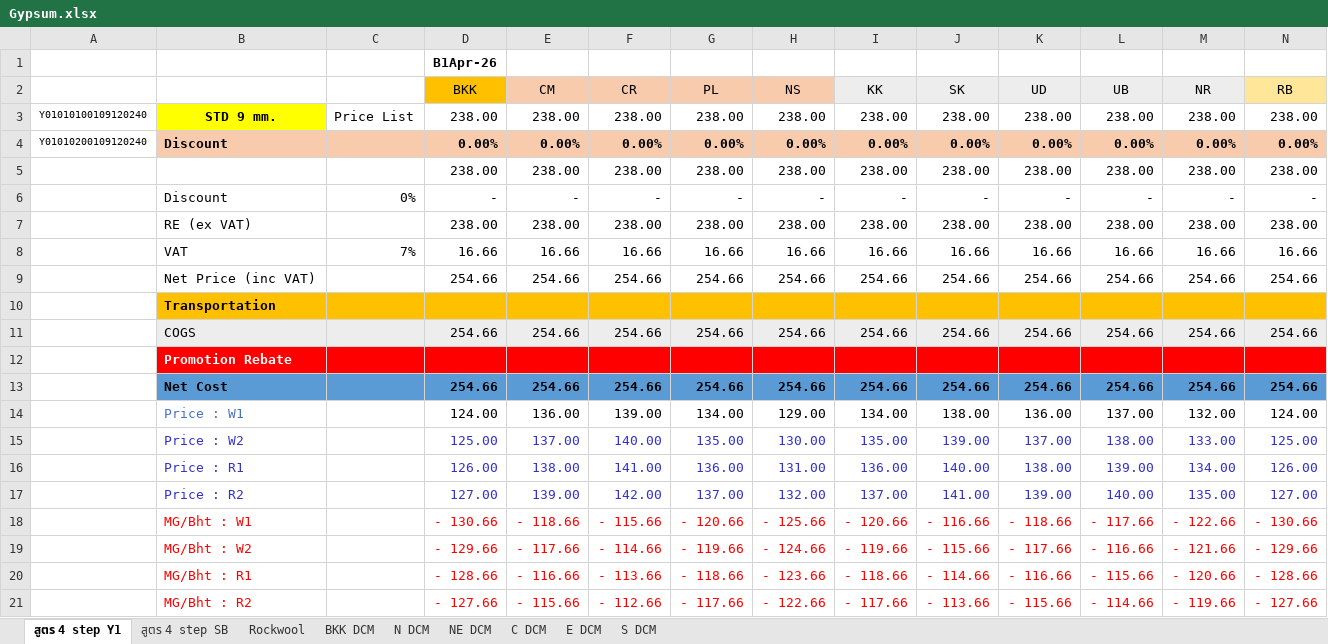
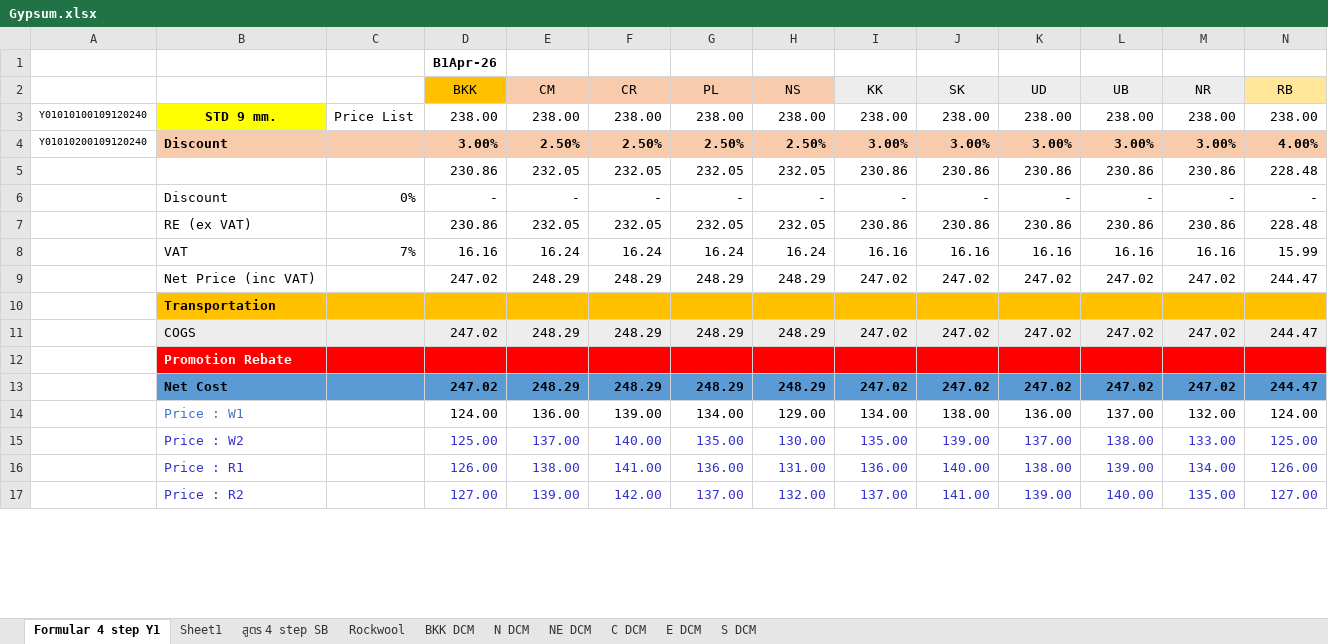
Before and after one commit to ritarrt/SP684-SupplierInfo, an Excel workbook: excel/Gypsum.xlsx, sheet Formular 4 step Y1, drawn as a sheet; only a part is shown; values as stored, in another font and other column widths than the file's, no borders; removed rows and columns are numbered as before the commit, all else as after; rows hold the shown columns only; the diff covers the shown part only; the diff names each change by its address in the sheet, - before the commit and + after, or states it on an @@ line.

```diff
--- a/excel/Gypsum.xlsx (sheet Formular 4 step Y1)
+++ b/excel/Gypsum.xlsx (sheet Formular 4 step Y1)
-sheet tab: สูตร 4 step Y1
+sheet tab: Formular 4 step Y1
+sheet tab: Sheet1
-row 4: Y01010200109120240 | Discount |  | 0.00% | 0.00% | 0.00% | 0.00% | 0.00% | 0.00% | 0.00% | 0.00% | 0.00% | 0.00% | 0.00%
-row 5:  |  |  | 238.00 | 238.00 | 238.00 | 238.00 | 238.00 | 238.00 | 238.00 | 238.00 | 238.00 | 238.00 | 238.00
+row 4: Y01010200109120240 | Discount |  | 3.00% | 2.50% | 2.50% | 2.50% | 2.50% | 3.00% | 3.00% | 3.00% | 3.00% | 3.00% | 4.00%
+row 5:  |  |  | 230.86 | 232.05 | 232.05 | 232.05 | 232.05 | 230.86 | 230.86 | 230.86 | 230.86 | 230.86 | 228.48
-row 7:  | RE (ex VAT) |  | 238.00 | 238.00 | 238.00 | 238.00 | 238.00 | 238.00 | 238.00 | 238.00 | 238.00 | 238.00 | 238.00
-row 8:  | VAT | 7% | 16.66 | 16.66 | 16.66 | 16.66 | 16.66 | 16.66 | 16.66 | 16.66 | 16.66 | 16.66 | 16.66
-row 9:  | Net Price (inc VAT) |  | 254.66 | 254.66 | 254.66 | 254.66 | 254.66 | 254.66 | 254.66 | 254.66 | 254.66 | 254.66 | 254.66
+row 7:  | RE (ex VAT) |  | 230.86 | 232.05 | 232.05 | 232.05 | 232.05 | 230.86 | 230.86 | 230.86 | 230.86 | 230.86 | 228.48
+row 8:  | VAT | 7% | 16.16 | 16.24 | 16.24 | 16.24 | 16.24 | 16.16 | 16.16 | 16.16 | 16.16 | 16.16 | 15.99
+row 9:  | Net Price (inc VAT) |  | 247.02 | 248.29 | 248.29 | 248.29 | 248.29 | 247.02 | 247.02 | 247.02 | 247.02 | 247.02 | 244.47
-row 11:  | COGS |  | 254.66 | 254.66 | 254.66 | 254.66 | 254.66 | 254.66 | 254.66 | 254.66 | 254.66 | 254.66 | 254.66
+row 11:  | COGS |  | 247.02 | 248.29 | 248.29 | 248.29 | 248.29 | 247.02 | 247.02 | 247.02 | 247.02 | 247.02 | 244.47
-row 13:  | Net Cost |  | 254.66 | 254.66 | 254.66 | 254.66 | 254.66 | 254.66 | 254.66 | 254.66 | 254.66 | 254.66 | 254.66
+row 13:  | Net Cost |  | 247.02 | 248.29 | 248.29 | 248.29 | 248.29 | 247.02 | 247.02 | 247.02 | 247.02 | 247.02 | 244.47
-row 18:  | MG/Bht : W1 |  | - 130.66 | - 118.66 | - 115.66 | - 120.66 | - 125.66 | - 120.66 | - 116.66 | - 118.66 | - 117.66 | - 122.66 | - 130.66
-row 19:  | MG/Bht : W2 |  | - 129.66 | - 117.66 | - 114.66 | - 119.66 | - 124.66 | - 119.66 | - 115.66 | - 117.66 | - 116.66 | - 121.66 | - 129.66
-row 20:  | MG/Bht : R1 |  | - 128.66 | - 116.66 | - 113.66 | - 118.66 | - 123.66 | - 118.66 | - 114.66 | - 116.66 | - 115.66 | - 120.66 | - 128.66
-row 21:  | MG/Bht : R2 |  | - 127.66 | - 115.66 | - 112.66 | - 117.66 | - 122.66 | - 117.66 | - 113.66 | - 115.66 | - 114.66 | - 119.66 | - 127.66
```
Also changed, not shown: 23 added rows and 19 removed rows elsewhere in this sheet, formulas that keep their value, 12 other files.
